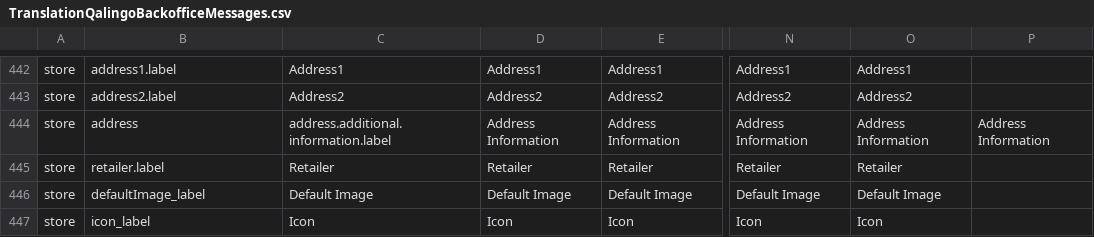
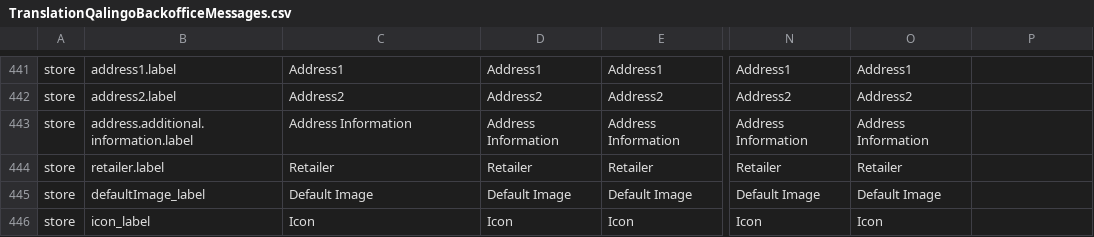
Before and after one commit to qalingo/qalingo-i18n, a CSV file: qalingo-i18n/src/main/resources/input/TranslationQalingoBackofficeMessages.csv, drawn as a sheet; only a part is shown, gaps mark what is left out; addresses are those after the commit; the diff covers the shown part only; the diff names each change by its address in the sheet, - before the commit and + after, or states it on an @@ line.

```diff
--- a/qalingo-i18n/src/main/resources/input/TranslationQalingoBackofficeMessages.csv
+++ b/qalingo-i18n/src/main/resources/input/TranslationQalingoBackofficeMessages.csv
-B443: address
+B443: address.additional.information.label
-C443: address.additional.information.label
+C443: Address Information
-P443: Address Information
+P443: (empty)
```
Also changed, not shown: 14 added rows, 3 removed rows, 3 moved rows and 1 edited cell elsewhere in this file.
